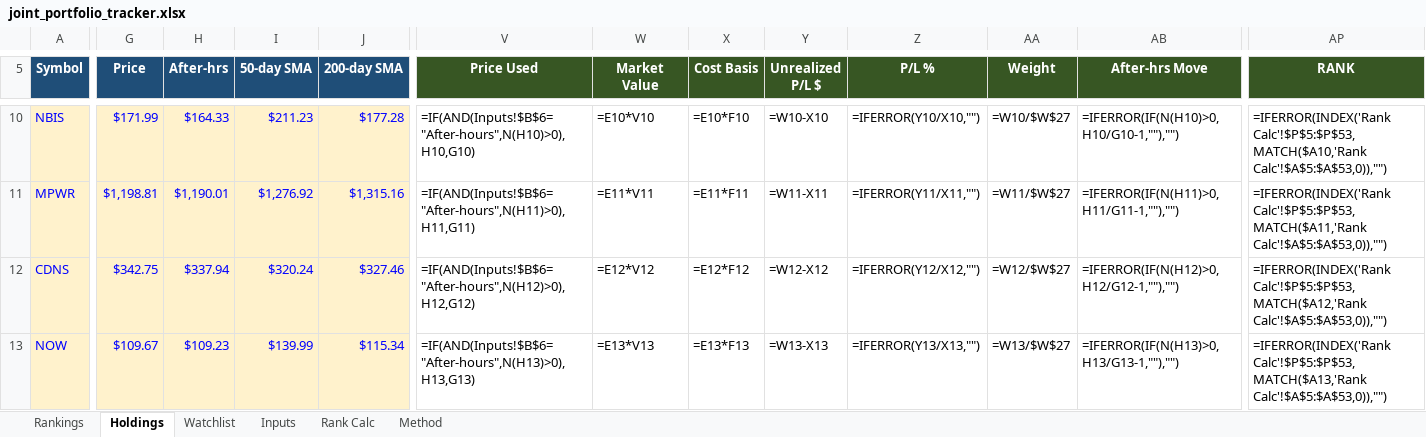
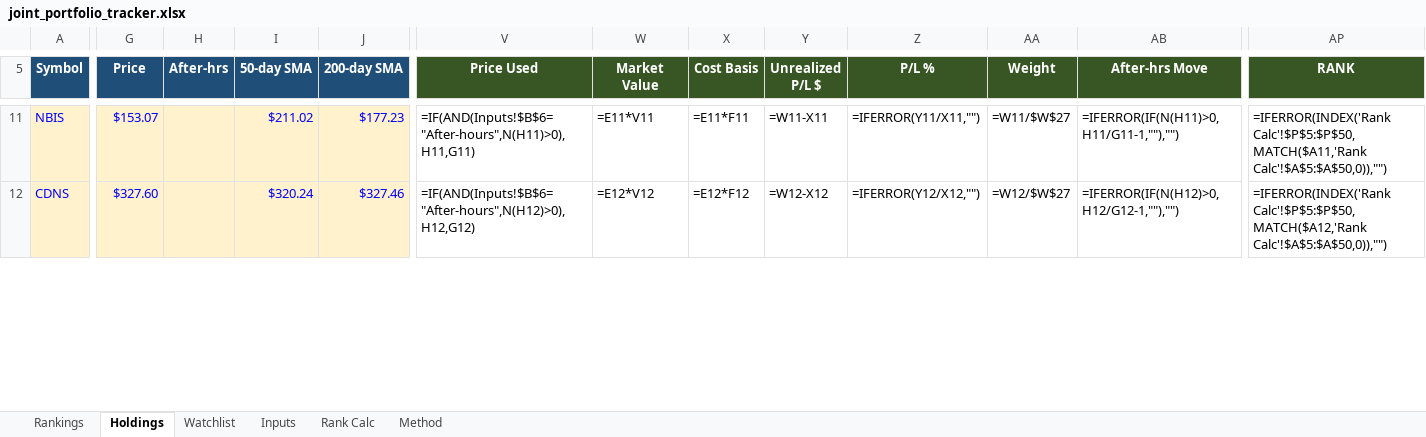
Before and after one commit to Bart-AIG/stock-autopilot, an Excel workbook: joint_portfolio_tracker.xlsx, sheet Holdings, drawn as a sheet; only a part is shown, gaps mark what is left out; values as stored, in another font and other column widths than the file's, no borders; formulas without a stored value are shown as written; conditional formats not drawn; removed rows and columns are numbered as before the commit, all else as after; rows hold the shown columns only; the diff covers the shown part only; the diff names each change by its address in the sheet, - before the commit and + after, or states it on an @@ line.

```diff
--- a/joint_portfolio_tracker.xlsx (sheet Holdings)
+++ b/joint_portfolio_tracker.xlsx (sheet Holdings)
-G11 (Price): $171.99
+G11 (Price): $153.07
-H11 (After-hrs): $164.33
+H11 (After-hrs): (empty)
-I11 (50-day SMA): $211.23
+I11 (50-day SMA): $211.02
-J11 (200-day SMA): $177.28
+J11 (200-day SMA): $177.23
-V11 (Price Used): =IF(AND(Inputs!$B$6="After-hours",N(H10)>0),H10,G10)
+V11 (Price Used): =IF(AND(Inputs!$B$6="After-hours",N(H11)>0),H11,G11)
-W11 (Market Value): =E10*V10
+W11 (Market Value): =E11*V11
-X11 (Cost Basis): =E10*F10
+X11 (Cost Basis): =E11*F11
-Y11 (Unrealized P/L $): =W10-X10
+Y11 (Unrealized P/L $): =W11-X11
-Z11 (P/L %): =IFERROR(Y10/X10,"")
+Z11 (P/L %): =IFERROR(Y11/X11,"")
-AA11 (Weight): =W10/$W$27
+AA11 (Weight): =W11/$W$27
-AB11 (After-hrs Move): =IFERROR(IF(N(H10)>0,H10/G10-1,""),"")
+AB11 (After-hrs Move): =IFERROR(IF(N(H11)>0,H11/G11-1,""),"")
-AP11 (RANK): =IFERROR(INDEX('Rank Calc'!$P$5:$P$53,MATCH($A10,'Rank Calc'!$A$5:$A$53,0)),"")
+AP11 (RANK): =IFERROR(INDEX('Rank Calc'!$P$5:$P$50,MATCH($A11,'Rank Calc'!$A$5:$A$50,0)),"")
-row 11: MPWR | $1,198.81 | $1,190.01 | $1,276.92 | $1,315.16 | =IF(AND(Inputs!$B$6="After-hours",N(H11)>0),H11,G11) | =E11*V11 | =E11*F11 | =W11-X11 | =IFERROR(Y11/X11,"") | =W11/$W$27 | =IFERROR(IF(N(H11)>0,H11/G11-1,""),"") | =IFERROR(INDEX('Rank Calc'!$P$5:$P$53,MATCH($A11,'Rank Calc'!$A$5:$A$53,0)),"")
-G12 (Price): $342.75
+G12 (Price): $327.60
-H12 (After-hrs): $337.94
+H12 (After-hrs): (empty)
-AP12 (RANK): =IFERROR(INDEX('Rank Calc'!$P$5:$P$53,MATCH($A12,'Rank Calc'!$A$5:$A$53,0)),"")
+AP12 (RANK): =IFERROR(INDEX('Rank Calc'!$P$5:$P$50,MATCH($A12,'Rank Calc'!$A$5:$A$50,0)),"")
-row 13: NOW | $109.67 | $109.23 | $139.99 | $115.34 | =IF(AND(Inputs!$B$6="After-hours",N(H13)>0),H13,G13) | =E13*V13 | =E13*F13 | =W13-X13 | =IFERROR(Y13/X13,"") | =W13/$W$27 | =IFERROR(IF(N(H13)>0,H13/G13-1,""),"") | =IFERROR(INDEX('Rank Calc'!$P$5:$P$53,MATCH($A13,'Rank Calc'!$A$5:$A$53,0)),"")
```
Also changed, not shown: 3 added rows, 1 removed row and 152 edited cells elsewhere in this sheet, sheet Watchlist, sheet Rankings, sheet Rank Calc, sheet Inputs, 7 other files.
